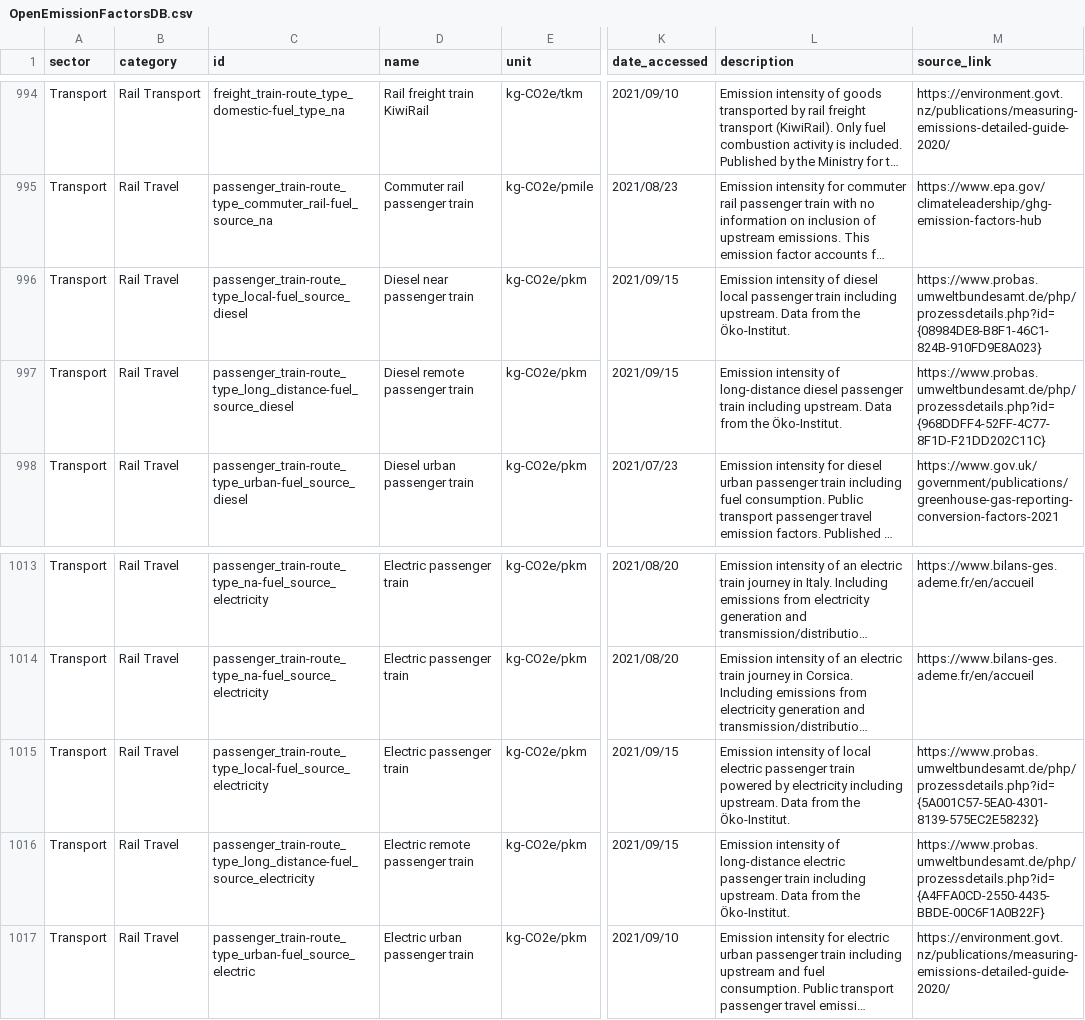
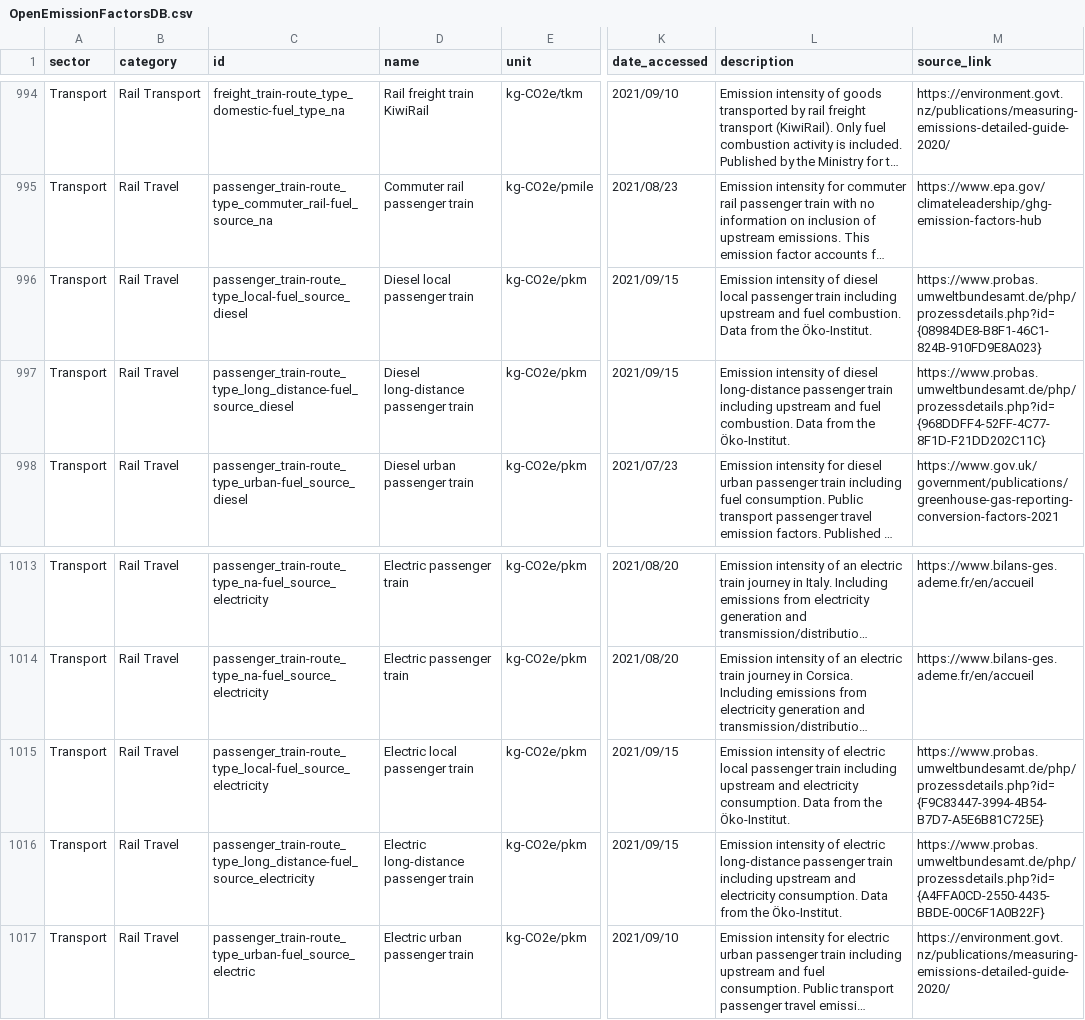
Before and after one commit to platy/Open-Emission-Factors-DB, a CSV file: OpenEmissionFactorsDB.csv, drawn as a sheet; only a part is shown, gaps mark what is left out; long unchanged cells end in …; the diff names each change by its address in the sheet, - before the commit and + after, or states it on an @@ line.

Commit message:
Update UBA train travel name and descriptions (#92)
* Update UBA train travel name and descriptions

* Review name format

* Change LCA activity field

* Update LCA field

* Address LCA field and faulty URLs

```diff
--- a/OpenEmissionFactorsDB.csv
+++ b/OpenEmissionFactorsDB.csv
-D996 (name): Diesel near passenger train
+D996 (name): Diesel local passenger train
-L996 (description): …train including upstream. Data from…
+L996 (description): …train including upstream and fuel combustion. Data from…
-D997 (name): Diesel remote passenger train
+D997 (name): Diesel long-distance passenger train
-L997 (description): …intensity of long-distance diesel passenger train including upstream. Data from…
+L997 (description): …intensity of diesel long-distance passenger train including upstream and fuel combustion. Data from…
-D1015 (name): Electric passenger train
+D1015 (name): Electric local passenger train
-L1015 (description): …intensity of local electric passenger train powered by electricity including upstream. Data from…
+L1015 (description): …intensity of electric local passenger train including upstream and electricity consumption. Data from…
-M1015 (source_link): https://www.probas.umweltbundesamt.de/php/prozessdetails.php?id={5A001C57-5EA0-4301-8139-575EC2E58232}
+M1015 (source_link): https://www.probas.umweltbundesamt.de/php/prozessdetails.php?id={F9C83447-3994-4B54-B7D7-A5E6B81C725E}
-D1016 (name): Electric remote passenger train
+D1016 (name): Electric long-distance passenger train
-L1016 (description): …intensity of long-distance electric passenger train including upstream. Data from…
+L1016 (description): …intensity of electric long-distance passenger train including upstream and electricity consumption. Data from…
```
